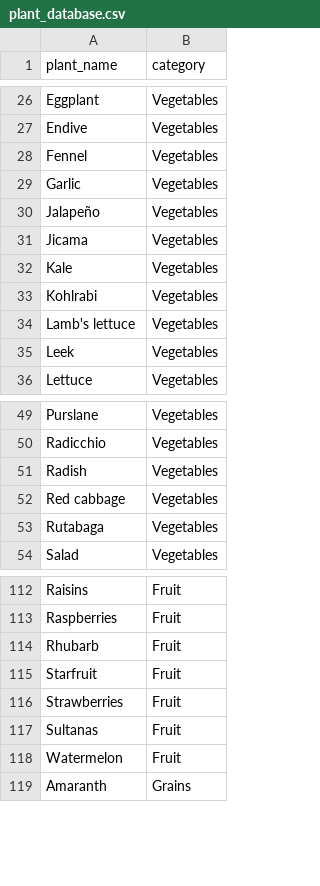
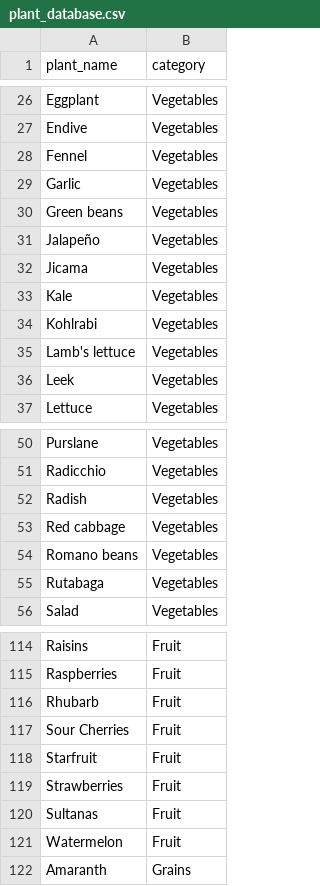
Before and after one commit to Kim-Dammer/plant_points_app, a CSV file: plant_database.csv, drawn as a sheet; only a part is shown, gaps mark what is left out.

```diff
--- a/plant_database.csv
+++ b/plant_database.csv
@@ -29,2 +29,3 @@ Fennel,Vegetables
 Garlic,Vegetables
+Green beans,Vegetables
 Jalapeño,Vegetables
@@ -52,2 +53,3 @@ Radish,Vegetables
 Red cabbage,Vegetables
+Romano beans,Vegetables
 Rutabaga,Vegetables
@@ -114,2 +116,3 @@ Raspberries,Fruit
 Rhubarb,Fruit
+Sour Cherries,Fruit
 Starfruit,Fruit
```
Also changed, not shown: 2 other files.
